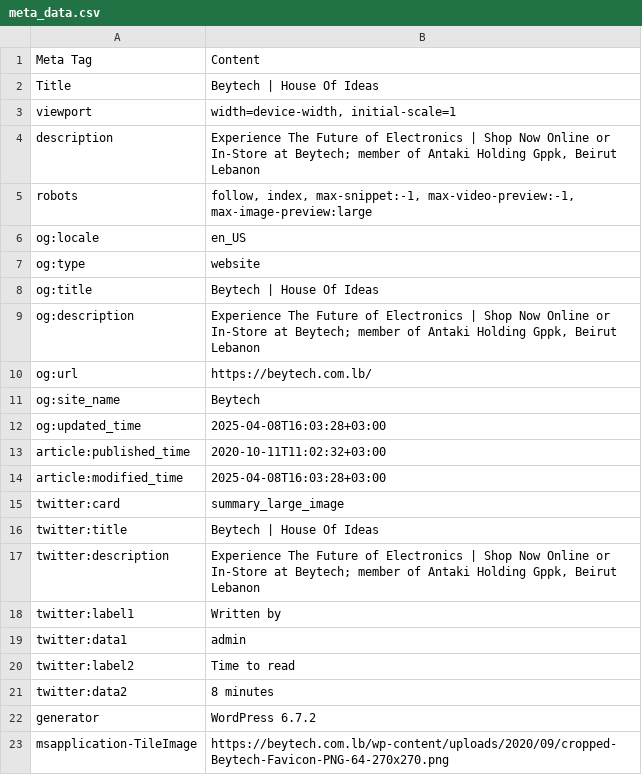
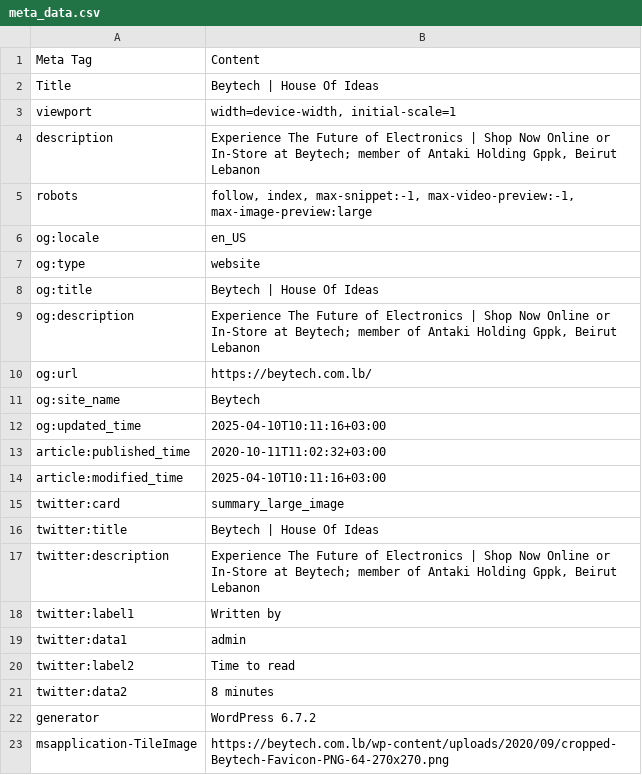
Before and after one commit to Chafic123/SEO-Analysis-Using-Web-Scraping, a CSV file: Beytech_Csv/meta_data.csv, drawn as a sheet.

```diff
--- a/Beytech_Csv/meta_data.csv
+++ b/Beytech_Csv/meta_data.csv
@@ -11,5 +11,5 @@ og:url,https://beytech.com.lb/
 og:site_name,Beytech
-og:updated_time,2025-04-08T16:03:28+03:00
+og:updated_time,2025-04-10T10:11:16+03:00
 article:published_time,2020-10-11T11:02:32+03:00
-article:modified_time,2025-04-08T16:03:28+03:00
+article:modified_time,2025-04-10T10:11:16+03:00
 twitter:card,summary_large_image
```
Also changed, not shown: Abed_Csv/products.csv, Abed_Csv/seo_keywords.csv, 6 other files.
